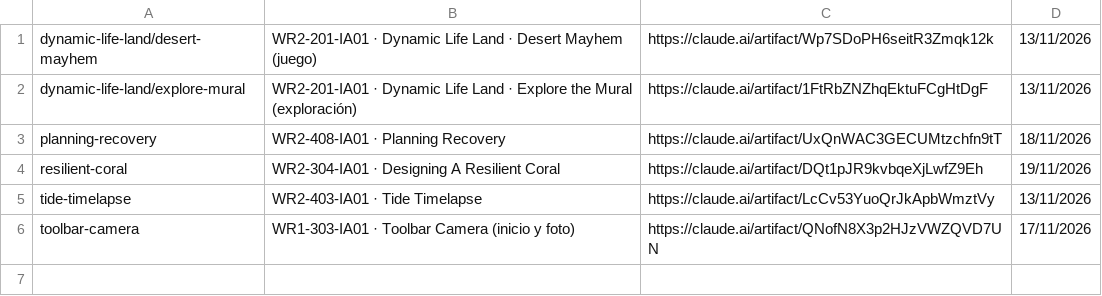
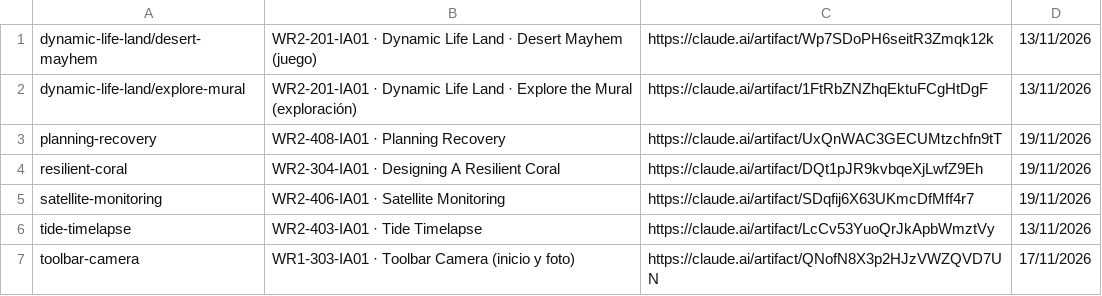
Before and after one commit to ICARIA-ATELIER/ilmi-prototipos, a TSV file: prototipos.tsv, drawn as a sheet.

```diff
--- a/prototipos.tsv
+++ b/prototipos.tsv
@@ -2,4 +2,5 @@ dynamic-life-land/desert-mayhem	WR2-201-IA01 · Dynamic Life Land · Desert Mayh
 dynamic-life-land/explore-mural	WR2-201-IA01 · Dynamic Life Land · Explore the Mural (exploración)	https://claude.ai/artifact/1FtRbZNZhqEktuFCgHtDgF	13/11/2026
-planning-recovery	WR2-408-IA01 · Planning Recovery	https://claude.ai/artifact/UxQnWAC3GECUMtzchfn9tT	18/11/2026
+planning-recovery	WR2-408-IA01 · Planning Recovery	https://claude.ai/artifact/UxQnWAC3GECUMtzchfn9tT	19/11/2026
 resilient-coral	WR2-304-IA01 · Designing A Resilient Coral	https://claude.ai/artifact/DQt1pJR9kvbqeXjLwfZ9Eh	19/11/2026
+satellite-monitoring	WR2-406-IA01 · Satellite Monitoring	https://claude.ai/artifact/SDqfij6X63UKmcDfMff4r7	19/11/2026
 tide-timelapse	WR2-403-IA01 · Tide Timelapse	https://claude.ai/artifact/LcCv53YuoQrJkApbWmztVy	13/11/2026
```
Also changed, not shown: 19 other files.
